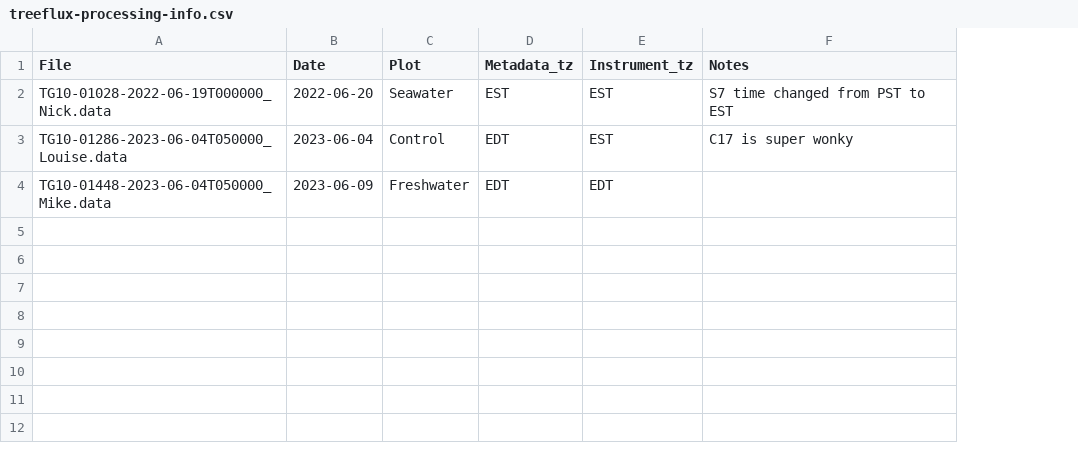
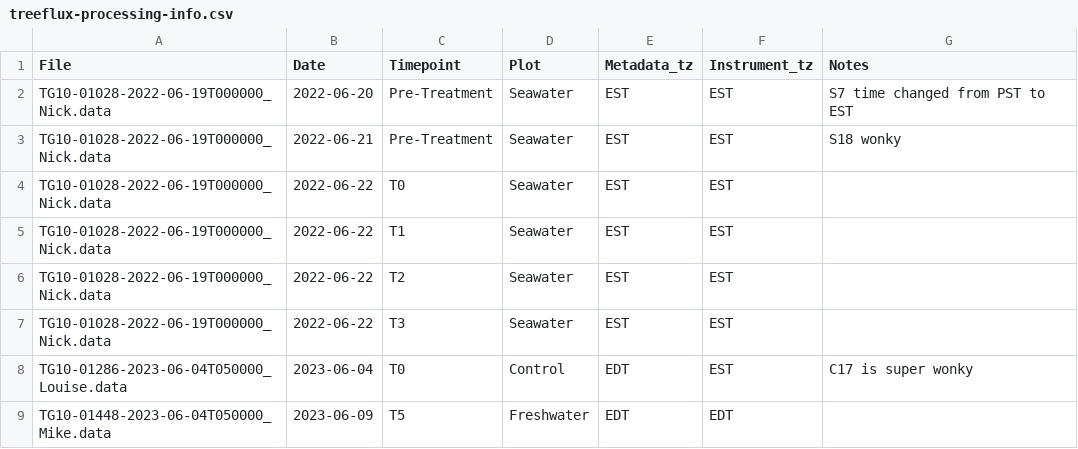
Before and after one commit to COMPASS-DOE/TEMPEST, a CSV file: Data/tree_flux_licor/treeflux-processing-info.csv, drawn as a sheet; the diff names each change by its address in the sheet, - before the commit and + after, or states it on an @@ line.

Commit message:
Finished 2022 seawater

```diff
--- a/Data/tree_flux_licor/treeflux-processing-info.csv
+++ b/Data/tree_flux_licor/treeflux-processing-info.csv
+column C (Timepoint), row 2: Pre-Treatment; rows 8-9: T0 | T5
+row 3: TG10-01028-2022-06-19T000000_Nick.data | 2022-06-21 | Pre-Treatment | Seawater | EST | EST | S18 wonky
+row 4: TG10-01028-2022-06-19T000000_Nick.data | 2022-06-22 | T0 | Seawater | EST | EST
+row 5: TG10-01028-2022-06-19T000000_Nick.data | 2022-06-22 | T1 | Seawater | EST | EST
+row 6: TG10-01028-2022-06-19T000000_Nick.data | 2022-06-22 | T2 | Seawater | EST | EST
+row 7: TG10-01028-2022-06-19T000000_Nick.data | 2022-06-22 | T3 | Seawater | EST | EST
```
Also changed, not shown: Data/tree_flux_licor/metadata_excel_files/tree_flux_metadata22.csv, 1 other file.
